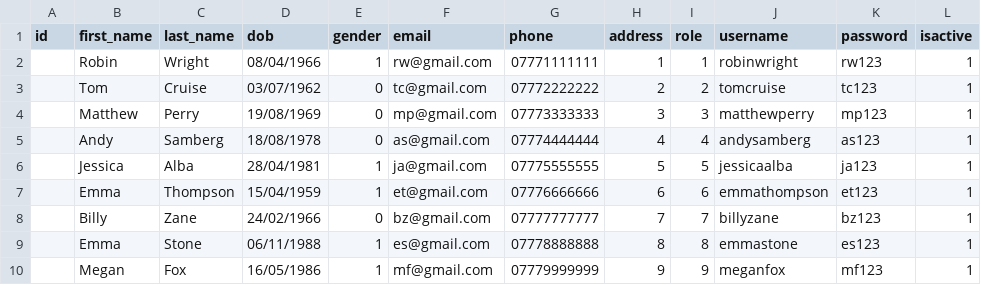
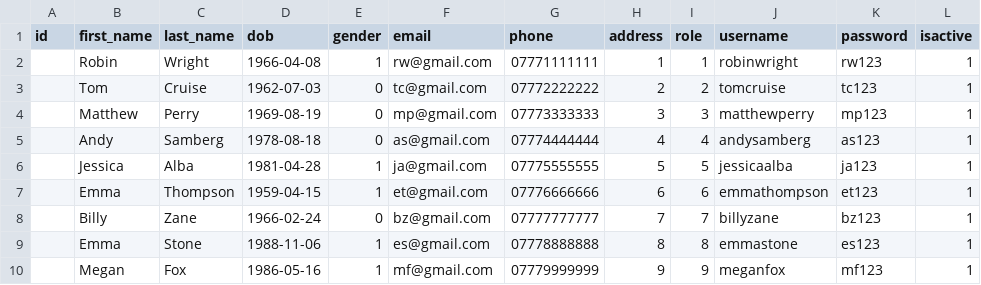
Before and after one commit to mattdear/circle-lab-project, a CSV file: Entity Relationship Diagram/Exported Dummy Data/Person.csv, drawn as a sheet.

```diff
--- a/Entity Relationship Diagram/Exported Dummy Data/Person.csv
+++ b/Entity Relationship Diagram/Exported Dummy Data/Person.csv
@@ -1,10 +1,10 @@
 id,first_name,last_name,dob,gender,email,phone,address,role,username,password,isactive
-,Robin,Wright,08/04/1966,1,rw@gmail.com,07771111111,1,1,robinwright,rw123,1
-,Tom,Cruise,03/07/1962,0,tc@gmail.com,07772222222,2,2,tomcruise,tc123,1
-,Matthew,Perry,19/08/1969,0,mp@gmail.com,07773333333,3,3,matthewperry,mp123,1
-,Andy,Samberg,18/08/1978,0,as@gmail.com,07774444444,4,4,andysamberg,as123,1
-,Jessica,Alba,28/04/1981,1,ja@gmail.com,07775555555,5,5,jessicaalba,ja123,1
-,Emma,Thompson,15/04/1959,1,et@gmail.com,07776666666,6,6,emmathompson,et123,1
-,Billy,Zane,24/02/1966,0,bz@gmail.com,07777777777,7,7,billyzane,bz123,1
-,Emma,Stone,06/11/1988,1,es@gmail.com,07778888888,8,8,emmastone,es123,1
-,Megan,Fox,16/05/1986,1,mf@gmail.com,07779999999,9,9,meganfox,mf123,1
+,Robin,Wright,1966-04-08,1,rw@gmail.com,07771111111,1,1,robinwright,rw123,1
+,Tom,Cruise,1962-07-03,0,tc@gmail.com,07772222222,2,2,tomcruise,tc123,1
+,Matthew,Perry,1969-08-19,0,mp@gmail.com,07773333333,3,3,matthewperry,mp123,1
+,Andy,Samberg,1978-08-18,0,as@gmail.com,07774444444,4,4,andysamberg,as123,1
+,Jessica,Alba,1981-04-28,1,ja@gmail.com,07775555555,5,5,jessicaalba,ja123,1
+,Emma,Thompson,1959-04-15,1,et@gmail.com,07776666666,6,6,emmathompson,et123,1
+,Billy,Zane,1966-02-24,0,bz@gmail.com,07777777777,7,7,billyzane,bz123,1
+,Emma,Stone,1988-11-06,1,es@gmail.com,07778888888,8,8,emmastone,es123,1
+,Megan,Fox,1986-05-16,1,mf@gmail.com,07779999999,9,9,meganfox,mf123,1
```
Also changed, not shown: Entity Relationship Diagram/Exported Dummy Data/Report.csv, 1 other file.
